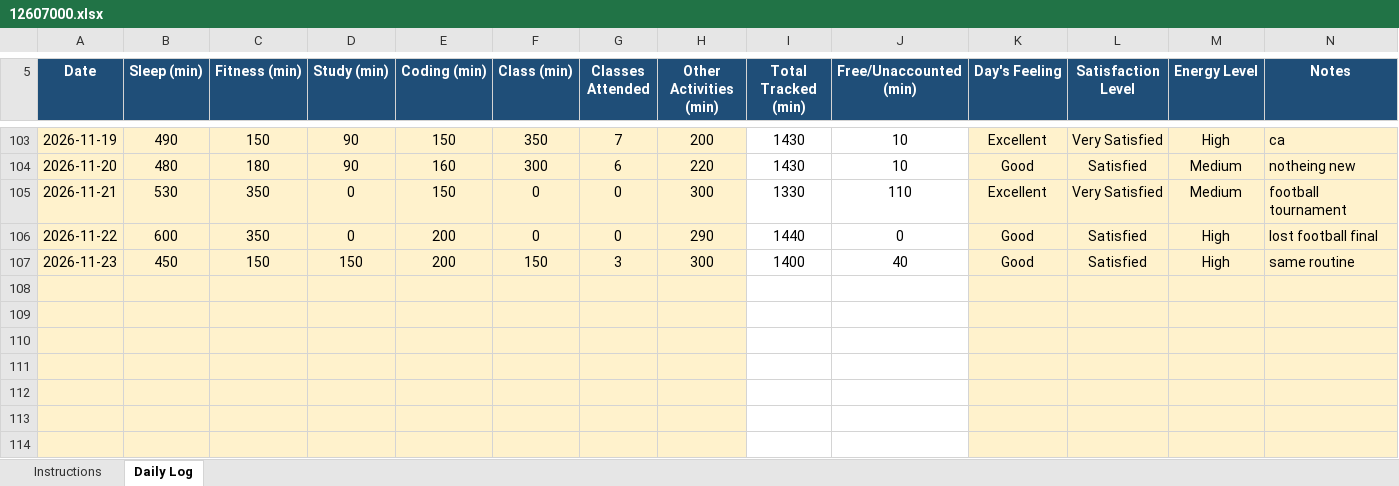
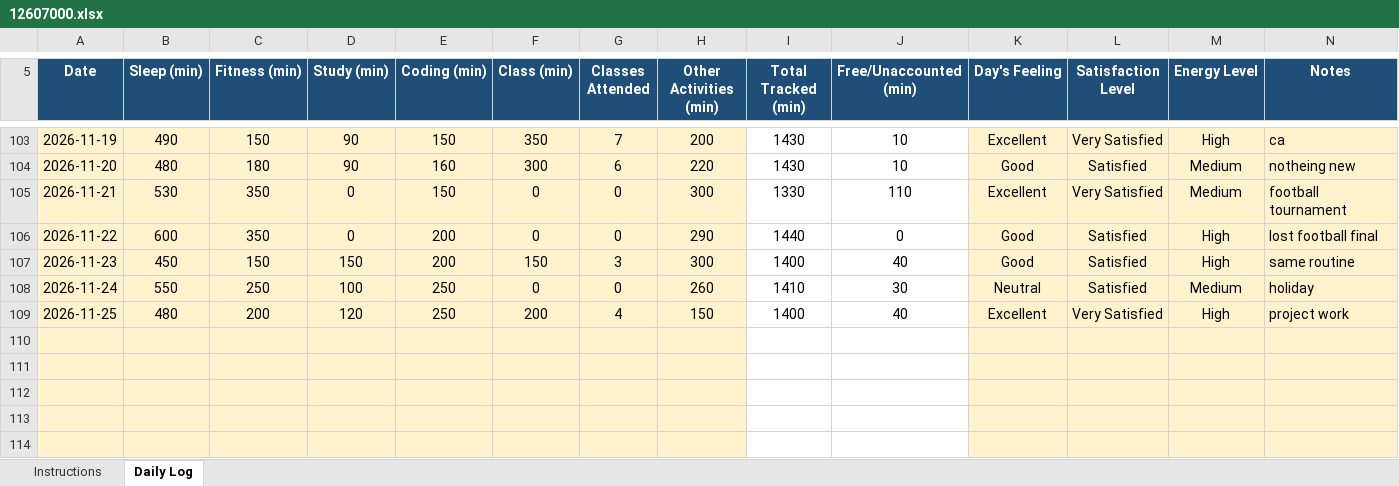
Before and after one commit to AbrarFayazBhat/12607000-Abrar-Fayaz-Bhat, an Excel workbook: 12607000.xlsx, sheet Daily Log, drawn as a sheet; only a part is shown, gaps mark what is left out; values as stored, in another font and other column widths than the file's, no borders; conditional formats not drawn; the diff names each change by its address in the sheet, - before the commit and + after, or states it on an @@ line.

Commit message:
Day 63

```diff
--- a/12607000.xlsx (sheet Daily Log)
+++ b/12607000.xlsx (sheet Daily Log)
-row 108: (empty)
+row 108: 2026-11-24 | 550 | 250 | 100 | 250 | 0 | 0 | 260 | 1410 | 30 | Neutral | Satisfied | Medium | holiday
-row 109: (empty)
+row 109: 2026-11-25 | 480 | 200 | 120 | 250 | 200 | 4 | 150 | 1400 | 40 | Excellent | Very Satisfied | High | project work
```
